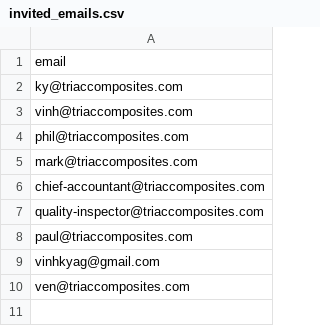
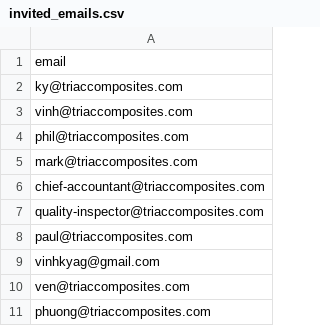
Before and after one commit to quality-inspector-cmd/time-report-app, a CSV file: invited_emails.csv, drawn as a sheet.

Commit message:
Update invited_emails.csv

```diff
--- a/invited_emails.csv
+++ b/invited_emails.csv
@@ -10 +10,2 @@ vinhkyag@gmail.com,
 ven@triaccomposites.com,
+phuong@triaccomposites.com,
```
